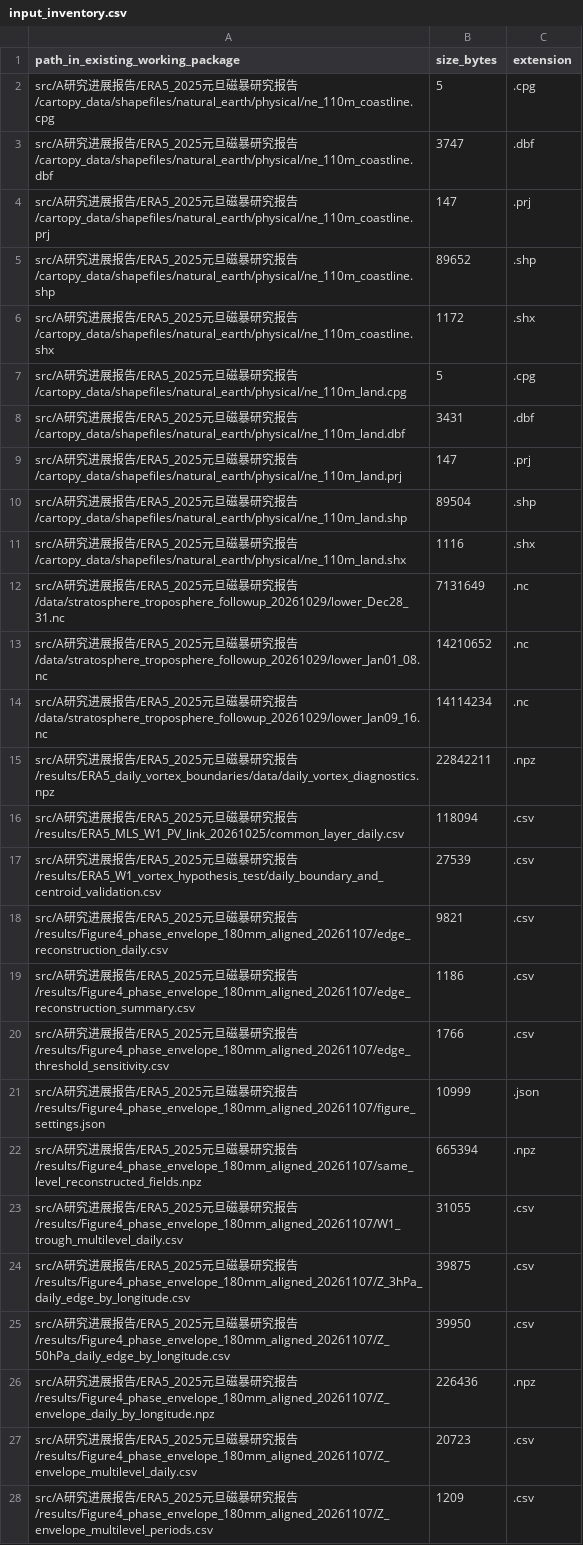
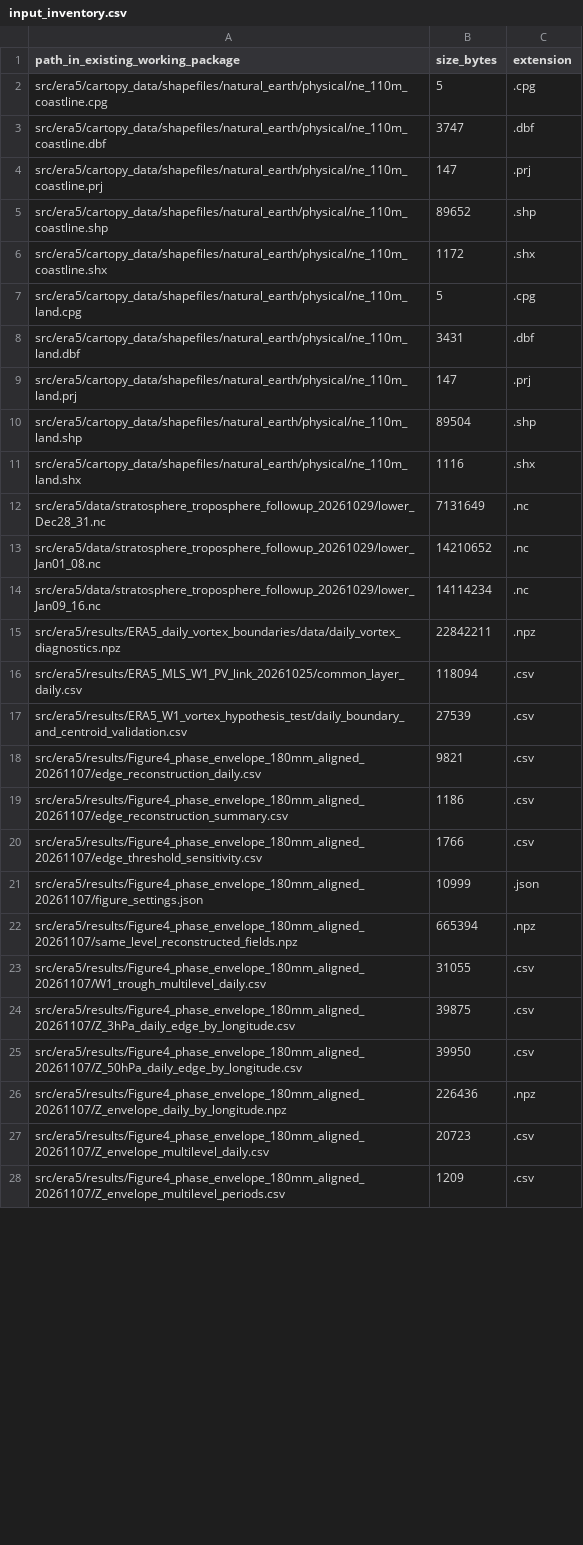
Before and after one commit to shiyuy929-tech/geomagnetic-storm-cross-layer-impact, a CSV file: input_inventory.csv, drawn as a sheet; only a part is shown; the diff covers the shown part only.

Commit message:
Rename source folders and update paths

```diff
--- a/input_inventory.csv
+++ b/input_inventory.csv
@@ -1,28 +1,28 @@
 path_in_existing_working_package,size_bytes,extension
-src/A研究进展报告/ERA5_2025元旦磁暴研究报告/cartopy_data/shapefiles/natural_earth/physical/ne_110m_coastline.cpg,5,.cpg
-src/A研究进展报告/ERA5_2025元旦磁暴研究报告/cartopy_data/shapefiles/natural_earth/physical/ne_110m_coastline.dbf,3747,.dbf
-src/A研究进展报告/ERA5_2025元旦磁暴研究报告/cartopy_data/shapefiles/natural_earth/physical/ne_110m_coastline.prj,147,.prj
-src/A研究进展报告/ERA5_2025元旦磁暴研究报告/cartopy_data/shapefiles/natural_earth/physical/ne_110m_coastline.shp,89652,.shp
-src/A研究进展报告/ERA5_2025元旦磁暴研究报告/cartopy_data/shapefiles/natural_earth/physical/ne_110m_coastline.shx,1172,.shx
-src/A研究进展报告/ERA5_2025元旦磁暴研究报告/cartopy_data/shapefiles/natural_earth/physical/ne_110m_land.cpg,5,.cpg
-src/A研究进展报告/ERA5_2025元旦磁暴研究报告/cartopy_data/shapefiles/natural_earth/physical/ne_110m_land.dbf,3431,.dbf
-src/A研究进展报告/ERA5_2025元旦磁暴研究报告/cartopy_data/shapefiles/natural_earth/physical/ne_110m_land.prj,147,.prj
-src/A研究进展报告/ERA5_2025元旦磁暴研究报告/cartopy_data/shapefiles/natural_earth/physical/ne_110m_land.shp,89504,.shp
-src/A研究进展报告/ERA5_2025元旦磁暴研究报告/cartopy_data/shapefiles/natural_earth/physical/ne_110m_land.shx,1116,.shx
-src/A研究进展报告/ERA5_2025元旦磁暴研究报告/data/stratosphere_troposphere_followup_20261029/lower_Dec28_31.nc,7131649,.nc
-src/A研究进展报告/ERA5_2025元旦磁暴研究报告/data/stratosphere_troposphere_followup_20261029/lower_Jan01_08.nc,14210652,.nc
-src/A研究进展报告/ERA5_2025元旦磁暴研究报告/data/stratosphere_troposphere_followup_20261029/lower_Jan09_16.nc,14114234,.nc
-src/A研究进展报告/ERA5_2025元旦磁暴研究报告/results/ERA5_daily_vortex_boundaries/data/daily_vortex_diagnostics.npz,22842211,.npz
-src/A研究进展报告/ERA5_2025元旦磁暴研究报告/results/ERA5_MLS_W1_PV_link_20261025/common_layer_daily.csv,118094,.csv
-src/A研究进展报告/ERA5_2025元旦磁暴研究报告/results/ERA5_W1_vortex_hypothesis_test/daily_boundary_and_centroid_validation.csv,27539,.csv
-src/A研究进展报告/ERA5_2025元旦磁暴研究报告/results/Figure4_phase_envelope_180mm_aligned_20261107/edge_reconstruction_daily.csv,9821,.csv
-src/A研究进展报告/ERA5_2025元旦磁暴研究报告/results/Figure4_phase_envelope_180mm_aligned_20261107/edge_reconstruction_summary.csv,1186,.csv
-src/A研究进展报告/ERA5_2025元旦磁暴研究报告/results/Figure4_phase_envelope_180mm_aligned_20261107/edge_threshold_sensitivity.csv,1766,.csv
-src/A研究进展报告/ERA5_2025元旦磁暴研究报告/results/Figure4_phase_envelope_180mm_aligned_20261107/figure_settings.json,10999,.json
-src/A研究进展报告/ERA5_2025元旦磁暴研究报告/results/Figure4_phase_envelope_180mm_aligned_20261107/same_level_reconstructed_fields.npz,665394,.npz
-src/A研究进展报告/ERA5_2025元旦磁暴研究报告/results/Figure4_phase_envelope_180mm_aligned_20261107/W1_trough_multilevel_daily.csv,31055,.csv
-src/A研究进展报告/ERA5_2025元旦磁暴研究报告/results/Figure4_phase_envelope_180mm_aligned_20261107/Z_3hPa_daily_edge_by_longitude.csv,39875,.csv
-src/A研究进展报告/ERA5_2025元旦磁暴研究报告/results/Figure4_phase_envelope_180mm_aligned_20261107/Z_50hPa_daily_edge_by_longitude.csv,39950,.csv
-src/A研究进展报告/ERA5_2025元旦磁暴研究报告/results/Figure4_phase_envelope_180mm_aligned_20261107/Z_envelope_daily_by_longitude.npz,226436,.npz
-src/A研究进展报告/ERA5_2025元旦磁暴研究报告/results/Figure4_phase_envelope_180mm_aligned_20261107/Z_envelope_multilevel_daily.csv,20723,.csv
-src/A研究进展报告/ERA5_2025元旦磁暴研究报告/results/Figure4_phase_envelope_180mm_aligned_20261107/Z_envelope_multilevel_periods.csv,1209,.csv
+src/era5/cartopy_data/shapefiles/natural_earth/physical/ne_110m_coastline.cpg,5,.cpg
+src/era5/cartopy_data/shapefiles/natural_earth/physical/ne_110m_coastline.dbf,3747,.dbf
+src/era5/cartopy_data/shapefiles/natural_earth/physical/ne_110m_coastline.prj,147,.prj
+src/era5/cartopy_data/shapefiles/natural_earth/physical/ne_110m_coastline.shp,89652,.shp
+src/era5/cartopy_data/shapefiles/natural_earth/physical/ne_110m_coastline.shx,1172,.shx
+src/era5/cartopy_data/shapefiles/natural_earth/physical/ne_110m_land.cpg,5,.cpg
+src/era5/cartopy_data/shapefiles/natural_earth/physical/ne_110m_land.dbf,3431,.dbf
+src/era5/cartopy_data/shapefiles/natural_earth/physical/ne_110m_land.prj,147,.prj
+src/era5/cartopy_data/shapefiles/natural_earth/physical/ne_110m_land.shp,89504,.shp
+src/era5/cartopy_data/shapefiles/natural_earth/physical/ne_110m_land.shx,1116,.shx
+src/era5/data/stratosphere_troposphere_followup_20261029/lower_Dec28_31.nc,7131649,.nc
+src/era5/data/stratosphere_troposphere_followup_20261029/lower_Jan01_08.nc,14210652,.nc
+src/era5/data/stratosphere_troposphere_followup_20261029/lower_Jan09_16.nc,14114234,.nc
+src/era5/results/ERA5_daily_vortex_boundaries/data/daily_vortex_diagnostics.npz,22842211,.npz
+src/era5/results/ERA5_MLS_W1_PV_link_20261025/common_layer_daily.csv,118094,.csv
+src/era5/results/ERA5_W1_vortex_hypothesis_test/daily_boundary_and_centroid_validation.csv,27539,.csv
+src/era5/results/Figure4_phase_envelope_180mm_aligned_20261107/edge_reconstruction_daily.csv,9821,.csv
+src/era5/results/Figure4_phase_envelope_180mm_aligned_20261107/edge_reconstruction_summary.csv,1186,.csv
+src/era5/results/Figure4_phase_envelope_180mm_aligned_20261107/edge_threshold_sensitivity.csv,1766,.csv
+src/era5/results/Figure4_phase_envelope_180mm_aligned_20261107/figure_settings.json,10999,.json
+src/era5/results/Figure4_phase_envelope_180mm_aligned_20261107/same_level_reconstructed_fields.npz,665394,.npz
+src/era5/results/Figure4_phase_envelope_180mm_aligned_20261107/W1_trough_multilevel_daily.csv,31055,.csv
+src/era5/results/Figure4_phase_envelope_180mm_aligned_20261107/Z_3hPa_daily_edge_by_longitude.csv,39875,.csv
+src/era5/results/Figure4_phase_envelope_180mm_aligned_20261107/Z_50hPa_daily_edge_by_longitude.csv,39950,.csv
+src/era5/results/Figure4_phase_envelope_180mm_aligned_20261107/Z_envelope_daily_by_longitude.npz,226436,.npz
+src/era5/results/Figure4_phase_envelope_180mm_aligned_20261107/Z_envelope_multilevel_daily.csv,20723,.csv
+src/era5/results/Figure4_phase_envelope_180mm_aligned_20261107/Z_envelope_multilevel_periods.csv,1209,.csv
```
Also changed, not shown: 106 edited cells elsewhere in this file, 47 other files.
